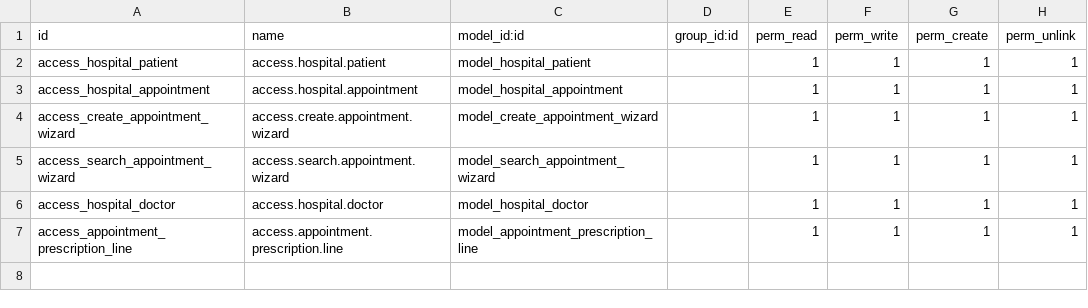
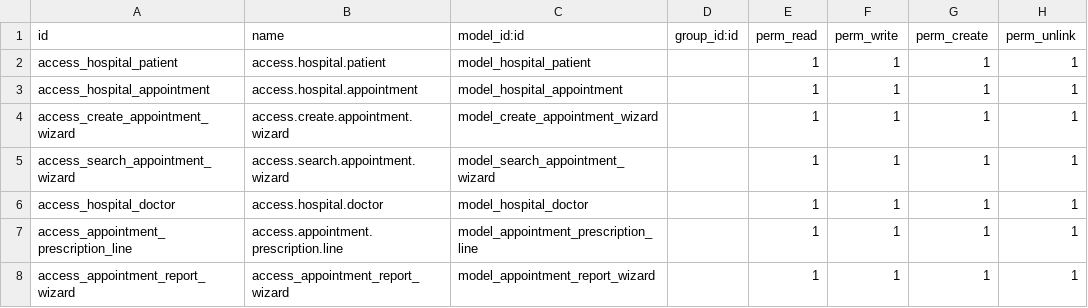
Before and after one commit to suningwz/Customaddon_odoo14, a CSV file: customaddon/om_hospital/security/ir.model.access.csv, drawn as a sheet; the diff names each change by its address in the sheet, - before the commit and + after, or states it on an @@ line.

```diff
--- a/customaddon/om_hospital/security/ir.model.access.csv
+++ b/customaddon/om_hospital/security/ir.model.access.csv
+row 8: access_appointment_report_wizard | access_appointment_report_wizard | model_appointment_report_wizard |  | 1 | 1 | 1 | 1
```
Also changed, not shown: 23 other files.
